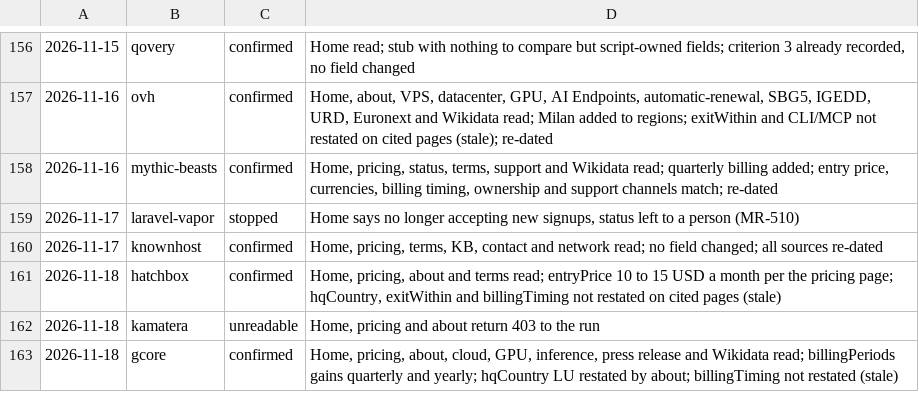
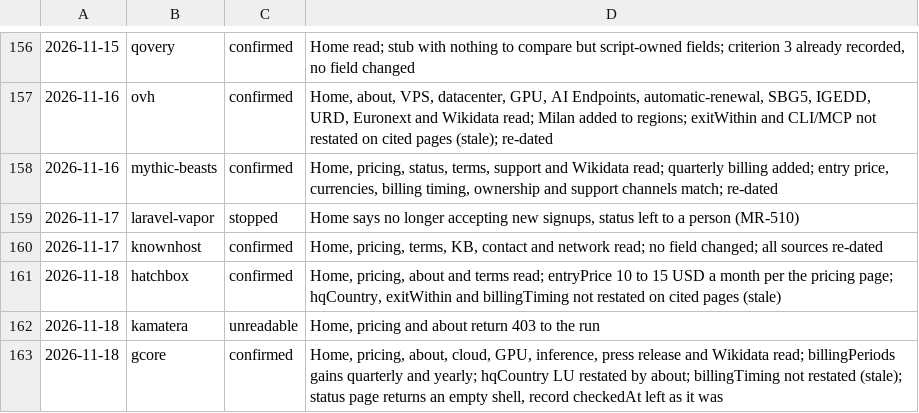
Before and after one commit to fortrabbit/findhost, a TSV file: research/refresh-log.tsv, drawn as a sheet; only a part is shown, gaps mark what is left out.

```diff
--- a/research/refresh-log.tsv
+++ b/research/refresh-log.tsv
@@ -162,2 +162,2 @@
 2026-11-18	kamatera	unreadable	Home, pricing and about return 403 to the run
-2026-11-18	gcore	confirmed	Home, pricing, about, cloud, GPU, inference, press release and Wikidata read; billingPeriods gains quarterly and yearly; hqCountry LU restated by about; billingTiming not restated (stale)
+2026-11-18	gcore	confirmed	Home, pricing, about, cloud, GPU, inference, press release and Wikidata read; billingPeriods gains quarterly and yearly; hqCountry LU restated by about; billingTiming not restated (stale); status page returns an empty shell, record checkedAt left as it was
```
Also changed, not shown: 1 other file.
